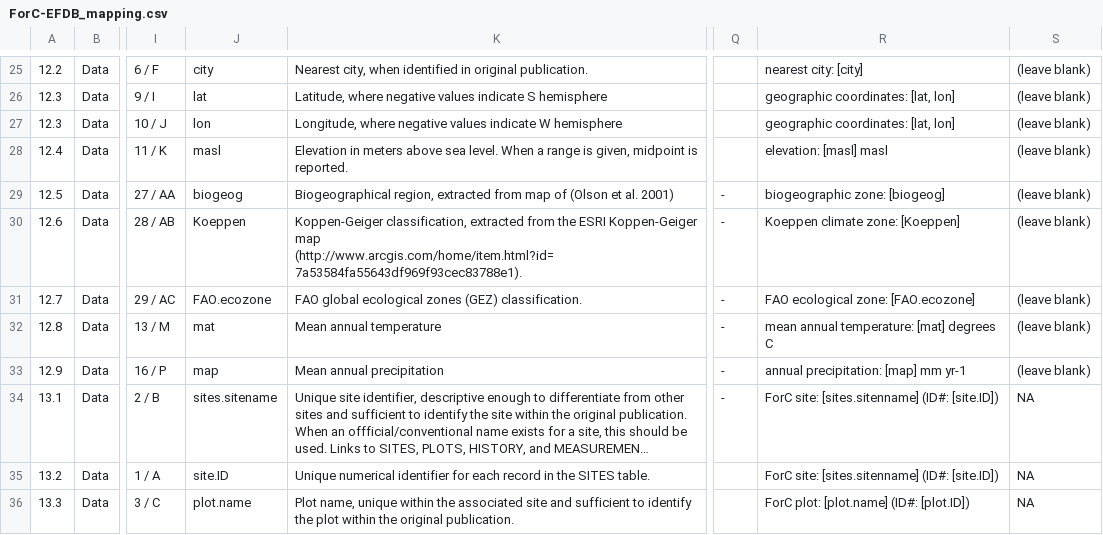
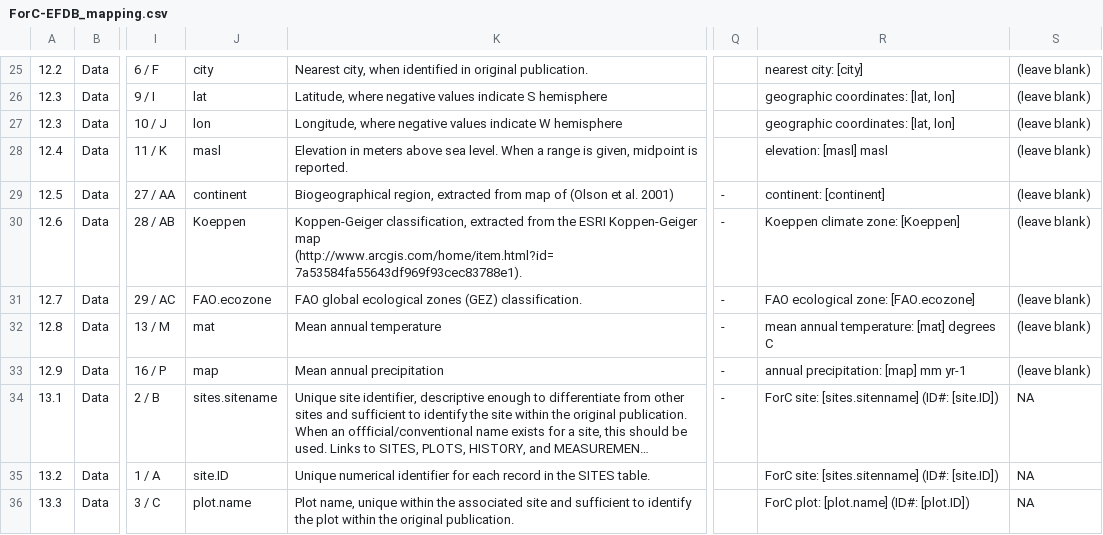
Before and after one commit to forc-db/IPCC-EFDB-integration, a CSV file: doc/ForC-EFDB_mapping/ForC-EFDB_mapping.csv, drawn as a sheet; only a part is shown, gaps mark what is left out; long unchanged cells end in …; the diff names each change by its address in the sheet, - before the commit and + after, or states it on an @@ line.

Commit message:
update to pull continent

```diff
--- a/doc/ForC-EFDB_mapping/ForC-EFDB_mapping.csv
+++ b/doc/ForC-EFDB_mapping/ForC-EFDB_mapping.csv
-J29: biogeog
+J29: continent
-R29: biogeographic zone: [biogeog]
+R29: continent: [continent]
```
